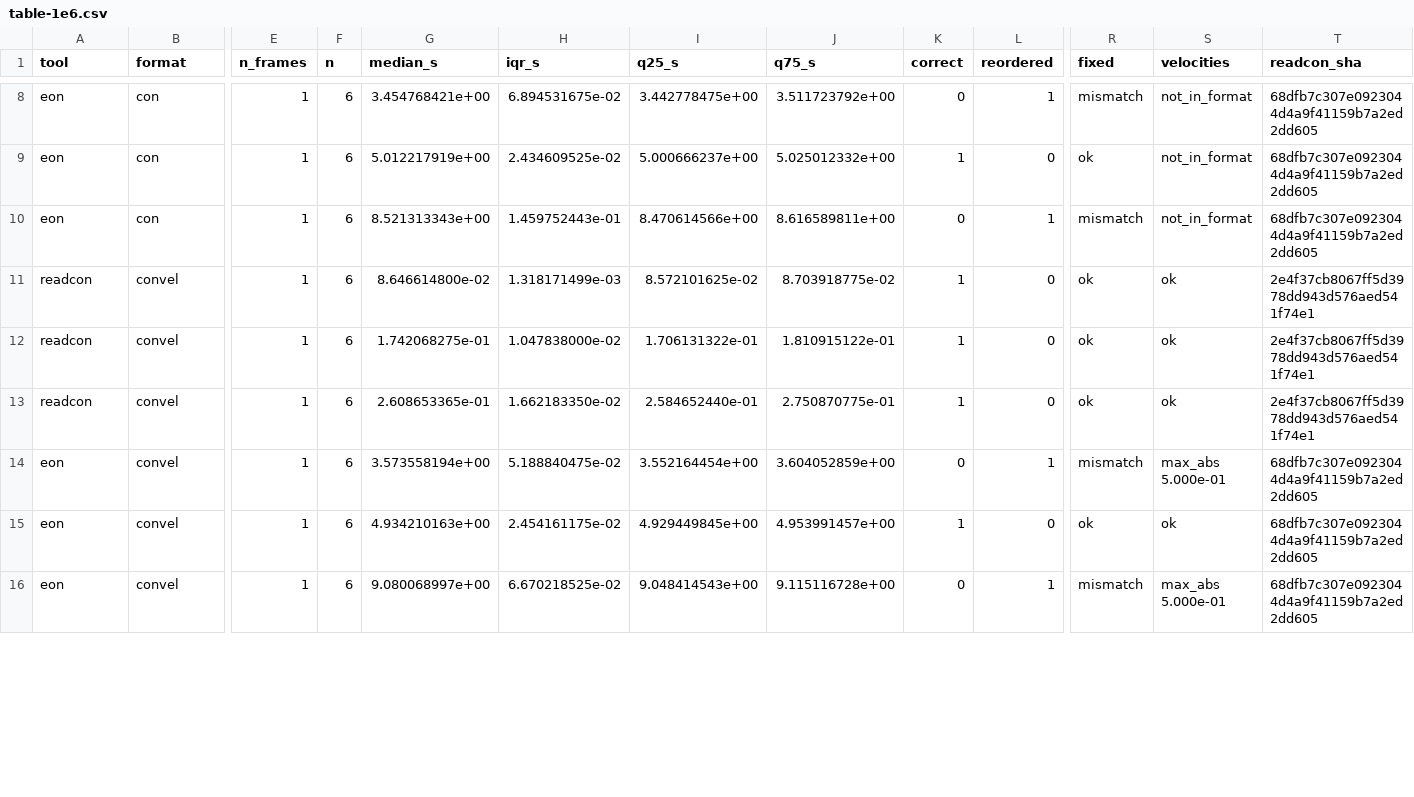
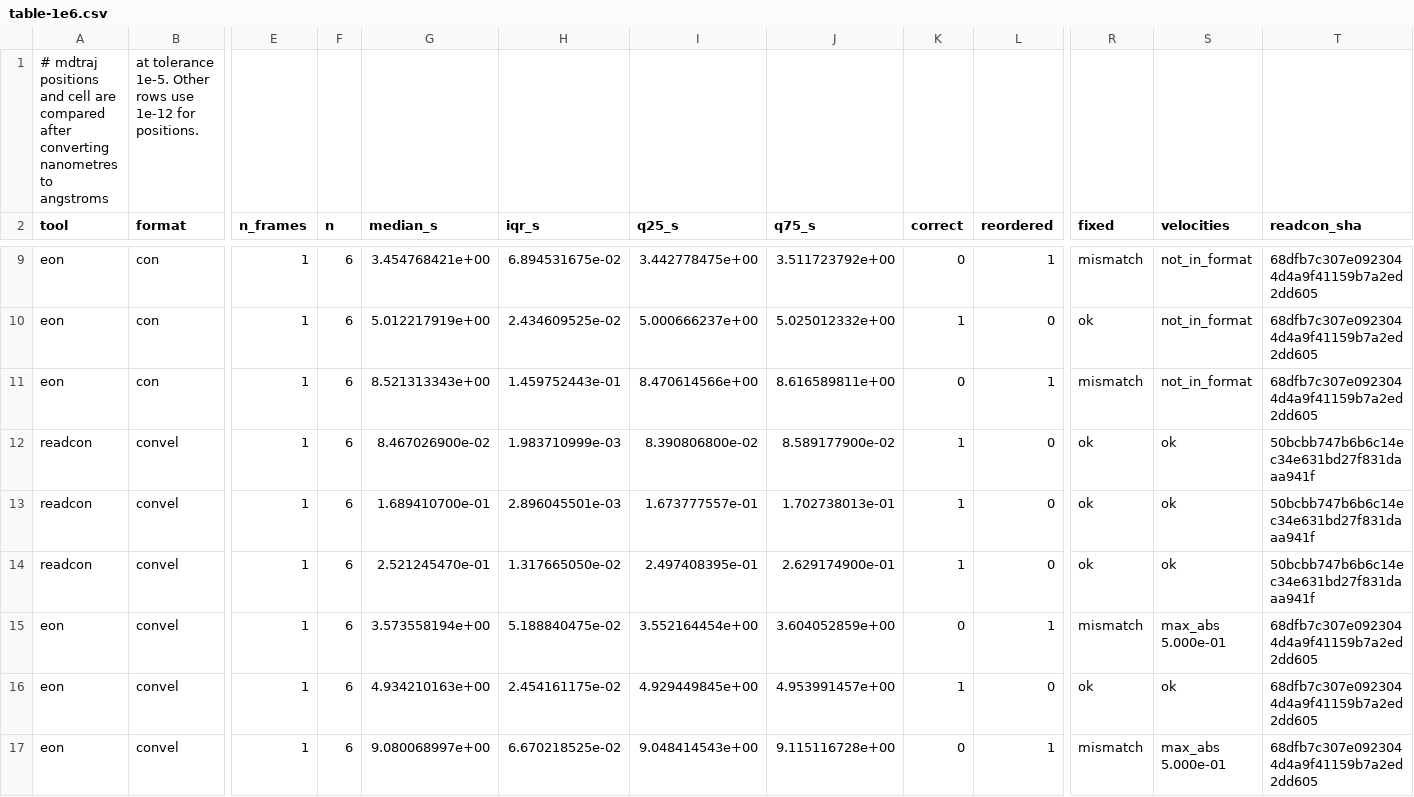
Before and after one commit to lode-org/readcon-core, a CSV file: bench/h2h/results/samefmt/table-1e6.csv, drawn as a sheet; only a part is shown, gaps mark what is left out; addresses are those after the commit; rows hold the shown columns only; the diff covers the shown part only; the diff names each change by its address in the sheet, - before the commit and + after, or states it on an @@ line.

```diff
--- a/bench/h2h/results/samefmt/table-1e6.csv
+++ b/bench/h2h/results/samefmt/table-1e6.csv
+row 1: # mdtraj positions and cell are compared after converting nanometres to angstroms | at tolerance 1e-5. Other rows use 1e-12 for positions.
-G12 (median_s): 8.646614800e-02
+G12 (median_s): 8.467026900e-02
-H12 (iqr_s): 1.318171499e-03
+H12 (iqr_s): 1.983710999e-03
-I12 (q25_s): 8.572101625e-02
+I12 (q25_s): 8.390806800e-02
-J12 (q75_s): 8.703918775e-02
+J12 (q75_s): 8.589177900e-02
-T12:T14 (readcon_sha): 2e4f37cb8067ff5d3978dd943d576aed541f74e1
+T12:T14 (readcon_sha): 50bcbb747b6b6c14ec34e631bd27f831daaa941f
-G13 (median_s): 1.742068275e-01
+G13 (median_s): 1.689410700e-01
-H13 (iqr_s): 1.047838000e-02
+H13 (iqr_s): 2.896045501e-03
-I13 (q25_s): 1.706131322e-01
+I13 (q25_s): 1.673777557e-01
-J13 (q75_s): 1.810915122e-01
+J13 (q75_s): 1.702738013e-01
-G14 (median_s): 2.608653365e-01
+G14 (median_s): 2.521245470e-01
-H14 (iqr_s): 1.662183350e-02
+H14 (iqr_s): 1.317665050e-02
-I14 (q25_s): 2.584652440e-01
+I14 (q25_s): 2.497408395e-01
-J14 (q75_s): 2.750870775e-01
+J14 (q75_s): 2.629174900e-01
```
Also changed, not shown: 2 added rows and 68 edited cells elsewhere in this file, bench/h2h/results/samefmt/summary.csv, bench/h2h/results/samefmt/table-100k.csv, 32 other files.
